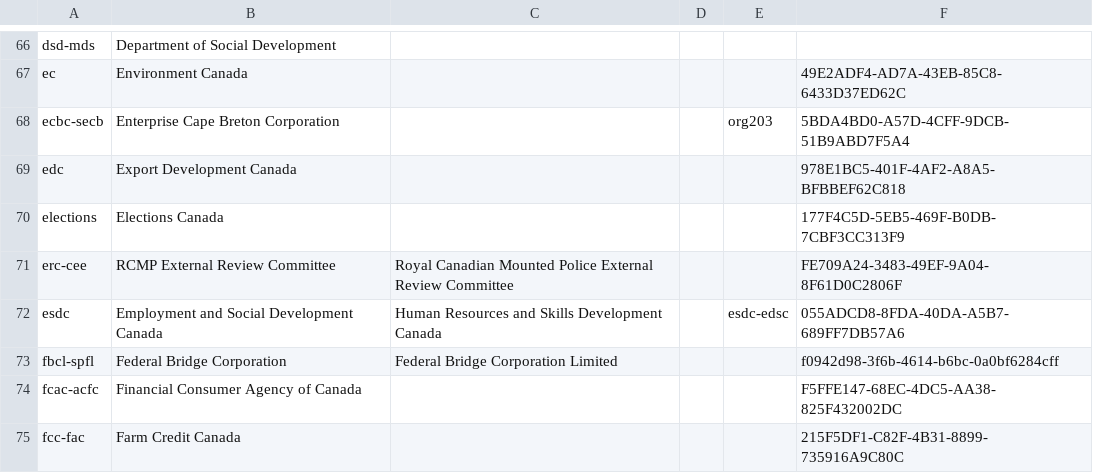
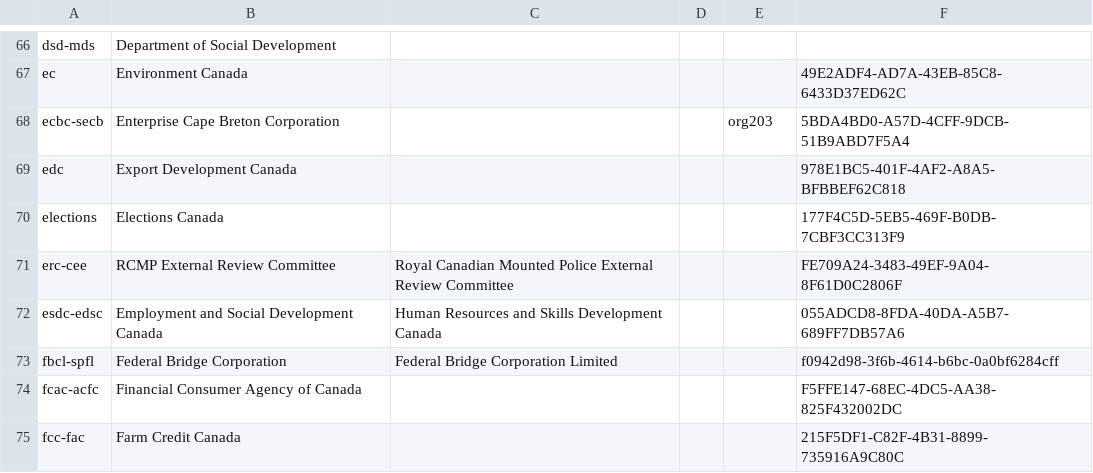
Before and after one commit to open-data/ati-summaries, a CSV file: data/org-migrate.csv, drawn as a sheet; only a part is shown, gaps mark what is left out.

Commit message:
regenerate org lists

```diff
--- a/data/org-migrate.csv
+++ b/data/org-migrate.csv
@@ -71,3 +71,3 @@
 "erc-cee","RCMP External Review Committee","Royal Canadian Mounted Police External Review Committee","","","FE709A24-3483-49EF-9A04-8F61D0C2806F"
-"esdc","Employment and Social Development Canada","Human Resources and Skills Development Canada","","esdc-edsc","055ADCD8-8FDA-40DA-A5B7-689FF7DB57A6"
+"esdc-edsc","Employment and Social Development Canada","Human Resources and Skills Development Canada","","","055ADCD8-8FDA-40DA-A5B7-689FF7DB57A6"
 "fbcl-spfl","Federal Bridge Corporation","Federal Bridge Corporation Limited","","","f0942d98-3f6b-4614-b6bc-0a0bf6284cff"
```
Also changed, not shown: 1 other file.
